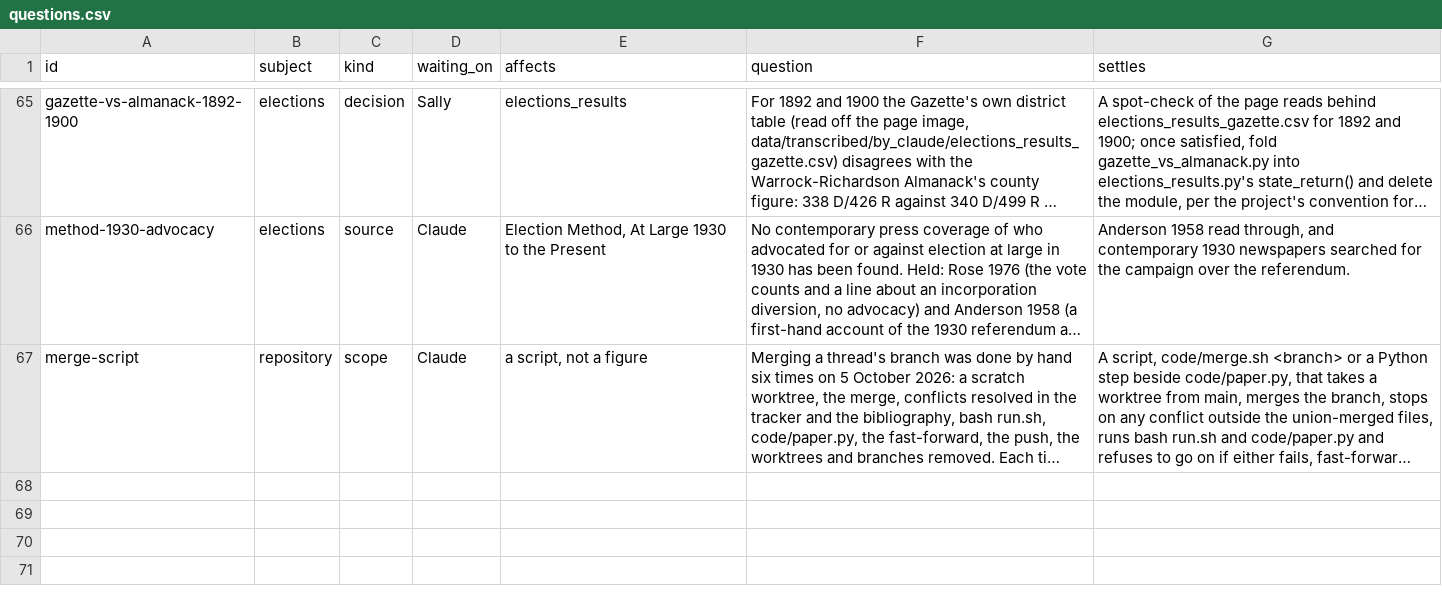
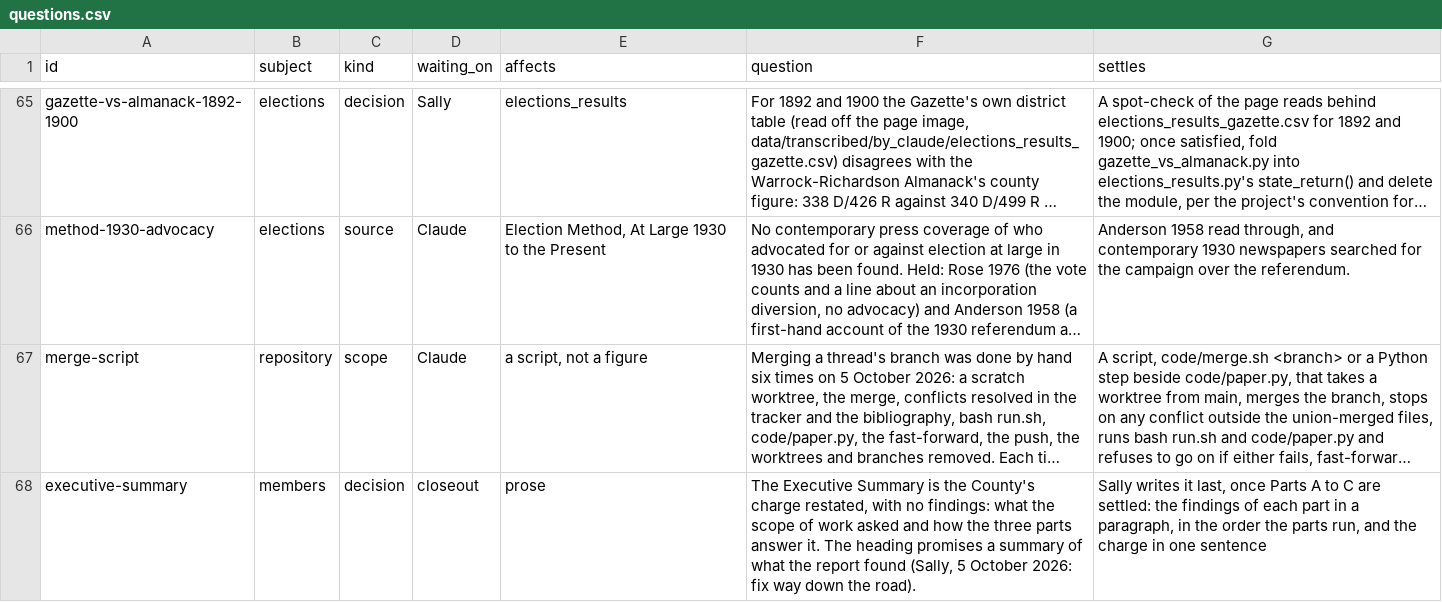
Before and after one commit to slhudson/arlington-bsap, a CSV file: docs/questions.csv, drawn as a sheet; only a part is shown, gaps mark what is left out; long unchanged cells end in …; the diff names each change by its address in the sheet, - before the commit and + after, or states it on an @@ line.

```diff
--- a/docs/questions.csv
+++ b/docs/questions.csv
+row 68: executive-summary | members | decision | closeout | prose | The Executive Summary is the County's charge restated, with no findings: what the scope of work asked and how the three parts answer it. The heading promises a summary of what the report found (Sally, 5 October 2026: fix way down the road). | Sally writes it last, once Parts A to C are settled: the findings of each part in a paragraph, in the order the parts run, and the charge in one sentence
```
Also changed, not shown: 2 other files.
